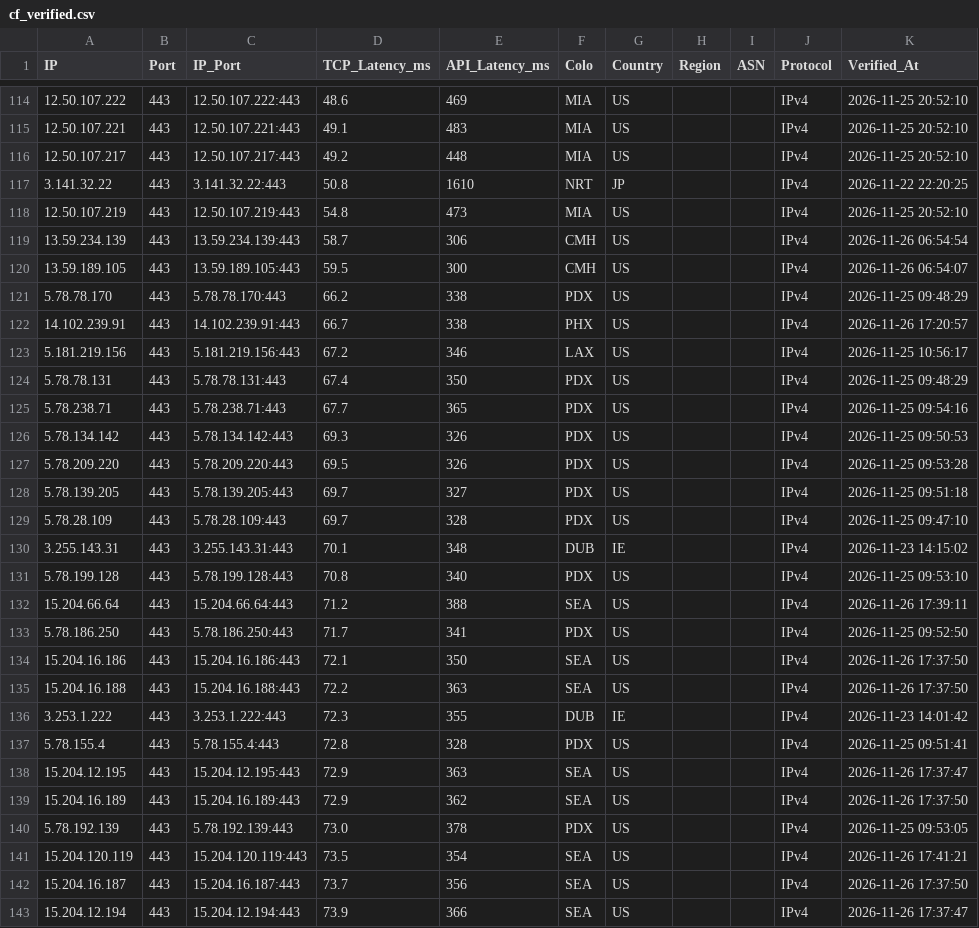
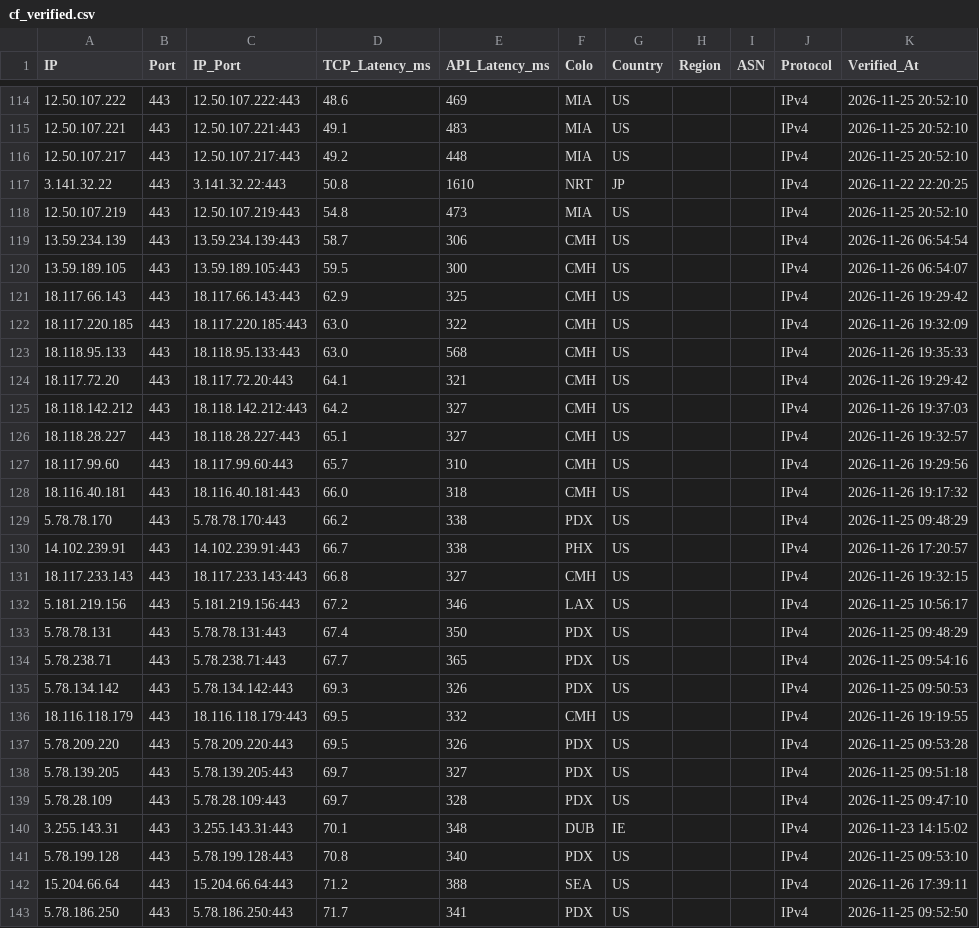
Before and after one commit to hjnzx01/ce-text-2, a CSV file: output/cf_verified.csv, drawn as a sheet; only a part is shown, gaps mark what is left out; the shorter side is filled out with more unchanged rows.

```diff
--- a/output/cf_verified.csv
+++ b/output/cf_verified.csv
@@ -120,4 +120,13 @@ IP,Port,IP_Port,TCP_Latency_ms,API_Latency_ms,Colo,Country,Region,ASN,Protocol,V
 13.59.189.105,443,13.59.189.105:443,59.5,300,CMH,US,,,IPv4,2026-11-26 06:54:07
+18.117.66.143,443,18.117.66.143:443,62.9,325,CMH,US,,,IPv4,2026-11-26 19:29:42
+18.117.220.185,443,18.117.220.185:443,63.0,322,CMH,US,,,IPv4,2026-11-26 19:32:09
+18.118.95.133,443,18.118.95.133:443,63.0,568,CMH,US,,,IPv4,2026-11-26 19:35:33
+18.117.72.20,443,18.117.72.20:443,64.1,321,CMH,US,,,IPv4,2026-11-26 19:29:42
+18.118.142.212,443,18.118.142.212:443,64.2,327,CMH,US,,,IPv4,2026-11-26 19:37:03
+18.118.28.227,443,18.118.28.227:443,65.1,327,CMH,US,,,IPv4,2026-11-26 19:32:57
+18.117.99.60,443,18.117.99.60:443,65.7,310,CMH,US,,,IPv4,2026-11-26 19:29:56
+18.116.40.181,443,18.116.40.181:443,66.0,318,CMH,US,,,IPv4,2026-11-26 19:17:32
 5.78.78.170,443,5.78.78.170:443,66.2,338,PDX,US,,,IPv4,2026-11-25 09:48:29
 14.102.239.91,443,14.102.239.91:443,66.7,338,PHX,US,,,IPv4,2026-11-26 17:20:57
+18.117.233.143,443,18.117.233.143:443,66.8,327,CMH,US,,,IPv4,2026-11-26 19:32:15
 5.181.219.156,443,5.181.219.156:443,67.2,346,LAX,US,,,IPv4,2026-11-25 10:56:17
@@ -126,2 +135,3 @@ IP,Port,IP_Port,TCP_Latency_ms,API_Latency_ms,Colo,Country,Region,ASN,Protocol,V
 5.78.134.142,443,5.78.134.142:443,69.3,326,PDX,US,,,IPv4,2026-11-25 09:50:53
+18.116.118.179,443,18.116.118.179:443,69.5,332,CMH,US,,,IPv4,2026-11-26 19:19:55
 5.78.209.220,443,5.78.209.220:443,69.5,326,PDX,US,,,IPv4,2026-11-25 09:53:28
```
Also changed, not shown: 3 other files.
